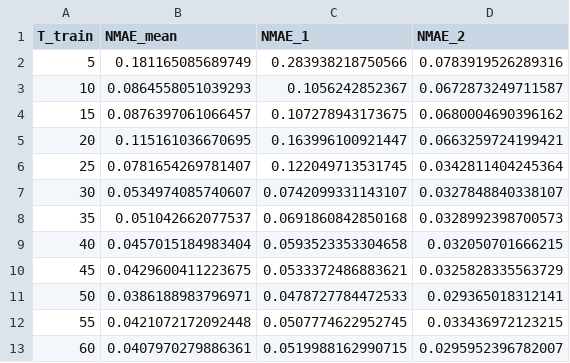
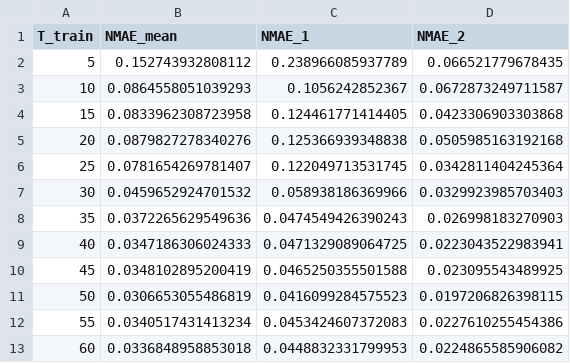
Before and after one commit to jmurraylouw/Thesis, a CSV file: results/csv/NMAE_vs_Ntrain_Prac_2021-08-12_03_manual_x_vel_steps_2mps.csv_dmd_angle.csv, drawn as a sheet; only a part is shown; the diff covers the shown part only.

```diff
--- a/results/csv/NMAE_vs_Ntrain_Prac_2021-08-12_03_manual_x_vel_steps_2mps.csv_dmd_angle.csv
+++ b/results/csv/NMAE_vs_Ntrain_Prac_2021-08-12_03_manual_x_vel_steps_2mps.csv_dmd_angle.csv
@@ -1,13 +1,13 @@
 T_train,NMAE_mean,NMAE_1,NMAE_2
-5,0.181165085689749,0.283938218750566,0.0783919526289316
+5,0.152743932808112,0.238966085937789,0.066521779678435
 10,0.0864558051039293,0.1056242852367,0.0672873249711587
-15,0.0876397061066457,0.107278943173675,0.0680004690396162
-20,0.115161036670695,0.163996100921447,0.0663259724199421
+15,0.0833962308723958,0.124461771414405,0.0423306903303868
+20,0.0879827278340276,0.125366939348838,0.0505985163192168
 25,0.0781654269781407,0.122049713531745,0.0342811404245364
-30,0.0534974085740607,0.0742099331143107,0.0327848840338107
-35,0.051042662077537,0.0691860842850168,0.0328992398700573
-40,0.0457015184983404,0.0593523353304658,0.032050701666215
-45,0.0429600411223675,0.0533372486883621,0.0325828335563729
-50,0.0386188983796971,0.0478727784472533,0.029365018312141
-55,0.0421072172092448,0.0507774622952745,0.033436972123215
-60,0.0407970279886361,0.0519988162990715,0.0295952396782007
+30,0.0459652924701532,0.058938186369966,0.0329923985703403
+35,0.0372265629549636,0.0474549426390243,0.026998183270903
+40,0.0347186306024333,0.0471329089064725,0.0223043522983941
+45,0.0348102895200419,0.0465250355501588,0.023095543489925
+50,0.0306653055486819,0.0416099284575523,0.0197206826398115
+55,0.0340517431413234,0.0453424607372083,0.0227610255454386
+60,0.0336848958853018,0.0448832331799953,0.0224865585906082
```
Also changed, not shown: 36 edited cells elsewhere in this file, results/csv/NMAE_vs_Ntrain_Prac_2021-08-12_02_manual_x_vel_steps_4mps.csv_dmd_angle.csv, results/csv/NMAE_vs_Ntrain_Prac_2021-08-12_02_manual_x_vel_steps_4mps.csv_havok_angle.csv, 48 other files.
